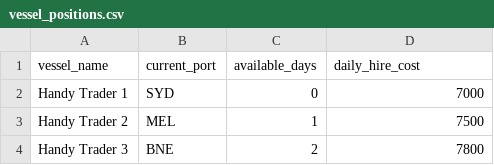
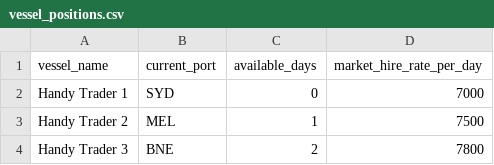
Before and after one commit to MatthewOastler/shipping-route-optimizer, a CSV file: data/vessel_positions.csv, drawn as a sheet; only a part is shown.

```diff
--- a/data/vessel_positions.csv
+++ b/data/vessel_positions.csv
@@ -1,2 +1,2 @@
-vessel_name,current_port,available_days,daily_hire_cost
+vessel_name,current_port,available_days,market_hire_rate_per_day
 Handy Trader 1,SYD,0,7000
```
Also changed, not shown: 3 other files.
